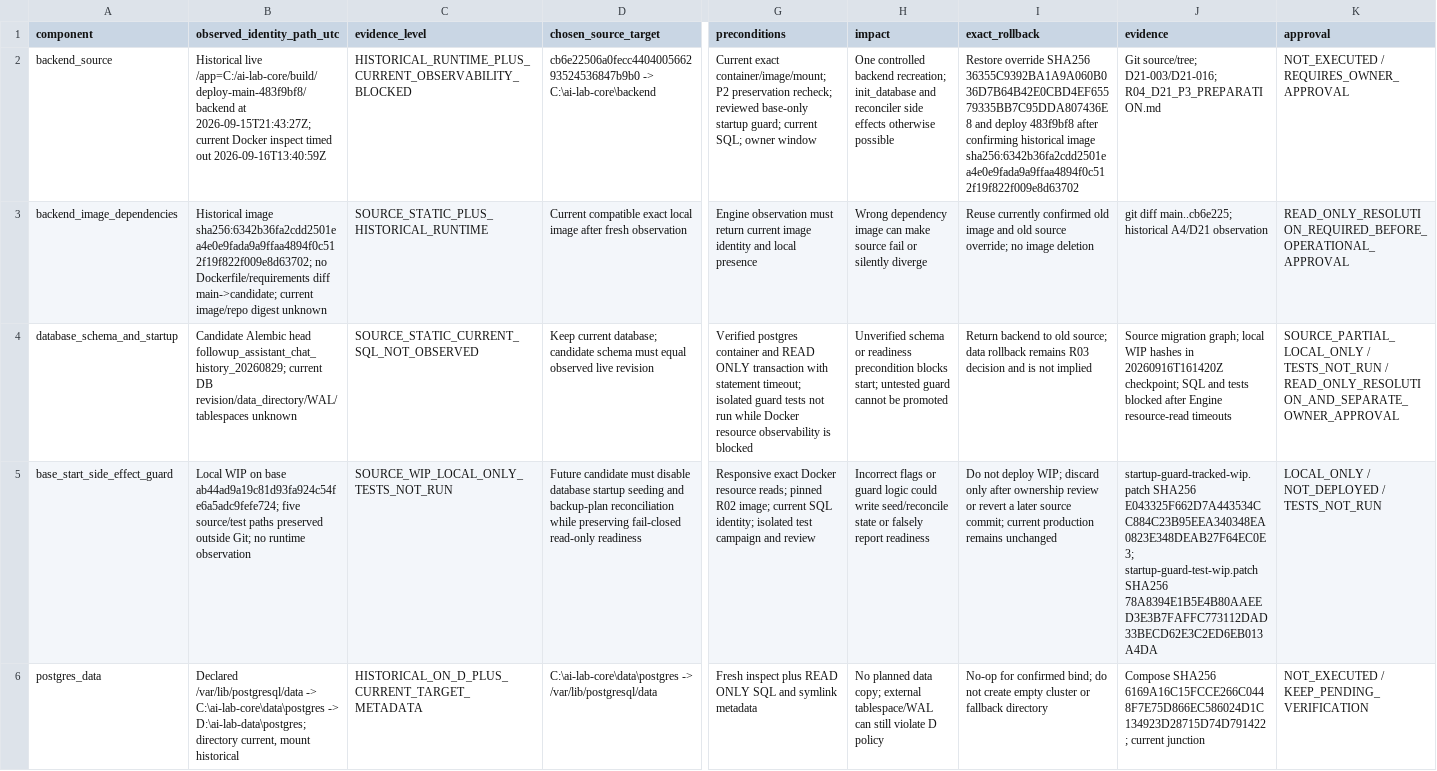
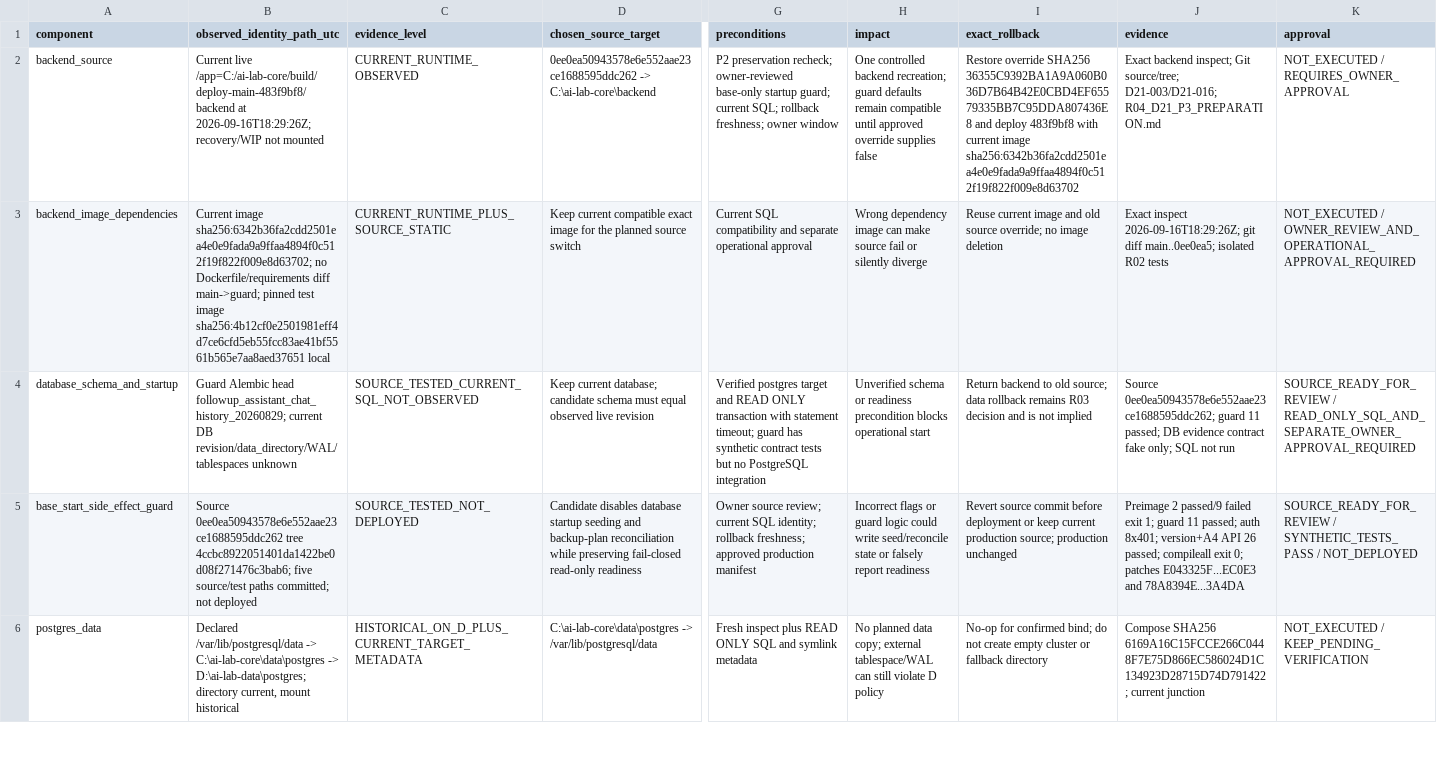
Before and after one commit to domlap94-star/ai-lab-core, a CSV file: docs/recovery/R04_D21_P3_CHANGESET.csv, drawn as a sheet; only a part is shown, gaps mark what is left out; the diff covers the shown part only; the diff names each change by its address in the sheet, - before the commit and + after, or states it on an @@ line.

Commit message:
R04 D21 record P3 startup guard evidence

```diff
--- a/docs/recovery/R04_D21_P3_CHANGESET.csv
+++ b/docs/recovery/R04_D21_P3_CHANGESET.csv
-B2 (observed_identity_path_utc): Historical live /app=C:/ai-lab-core/build/deploy-main-483f9bf8/backend at 2026-09-15T21:43:27Z; current Docker inspect timed out 2026-09-16T13:40:59Z
+B2 (observed_identity_path_utc): Current live /app=C:/ai-lab-core/build/deploy-main-483f9bf8/backend at 2026-09-16T18:29:26Z; recovery/WIP not mounted
-C2 (evidence_level): HISTORICAL_RUNTIME_PLUS_CURRENT_OBSERVABILITY_BLOCKED
+C2 (evidence_level): CURRENT_RUNTIME_OBSERVED
-D2 (chosen_source_target): cb6e22506a0fecc440400566293524536847b9b0 -> C:\ai-lab-core\backend
+D2 (chosen_source_target): 0ee0ea50943578e6e552aae23ce1688595ddc262 -> C:\ai-lab-core\backend
-G2 (preconditions): Current exact container/image/mount; P2 preservation recheck; reviewed base-only startup guard; current SQL; owner window
+G2 (preconditions): P2 preservation recheck; owner-reviewed base-only startup guard; current SQL; rollback freshness; owner window
-H2 (impact): …backend recreation; init_database and reconciler side effects otherwise possible
+H2 (impact): …backend recreation; guard defaults remain compatible until approved override supplies false
-I2 (exact_rollback): …deploy 483f9bf8 after confirming historical image sha256:6342b36fa2cdd2501ea4e0e9fada9a9ffaa4894f0c512f19f822f009e8d63702
+I2 (exact_rollback): …deploy 483f9bf8 with current image sha256:6342b36fa2cdd2501ea4e0e9fada9a9ffaa4894f0c512f19f822f009e8d63702
-J2 (evidence): Git source/tree;…
+J2 (evidence): Exact backend inspect; Git source/tree;…
-B3 (observed_identity_path_utc): Historical image sha256:6342b36fa2cdd2501ea4e0e9fada9a9ffaa4894f0c512f19f822f009e8d63702; no Dockerfile/requirements diff main->candidate; current image/repo digest unknown
+B3 (observed_identity_path_utc): Current image sha256:6342b36fa2cdd2501ea4e0e9fada9a9ffaa4894f0c512f19f822f009e8d63702; no Dockerfile/requirements diff main->guard; pinned test image sha256:4b12cf0e2501981eff4d7ce6cfd5eb55fcc83ae41bf5561b565e7aa8aed37651 local
-C3 (evidence_level): SOURCE_STATIC_PLUS_HISTORICAL_RUNTIME
+C3 (evidence_level): CURRENT_RUNTIME_PLUS_SOURCE_STATIC
-D3 (chosen_source_target): Current compatible exact local image after fresh observation
+D3 (chosen_source_target): Keep current compatible exact image for the planned source switch
-G3 (preconditions): Engine observation must return current image identity and local presence
+G3 (preconditions): Current SQL compatibility and separate operational approval
-I3 (exact_rollback): Reuse currently confirmed old image and…
+I3 (exact_rollback): Reuse current image and…
-J3 (evidence): git diff main..cb6e225; historical A4/D21 observation
+J3 (evidence): Exact inspect 2026-09-16T18:29:26Z; git diff main..0ee0ea5; isolated R02 tests
-K3 (approval): READ_ONLY_RESOLUTION_REQUIRED_BEFORE_OPERATIONAL_APPROVAL
+K3 (approval): NOT_EXECUTED / OWNER_REVIEW_AND_OPERATIONAL_APPROVAL_REQUIRED
-B4 (observed_identity_path_utc): Candidate Alembic head…
+B4 (observed_identity_path_utc): Guard Alembic head…
-C4 (evidence_level): SOURCE_STATIC_CURRENT_SQL_NOT_OBSERVED
+C4 (evidence_level): SOURCE_TESTED_CURRENT_SQL_NOT_OBSERVED
-G4 (preconditions): Verified postgres container and READ ONLY transaction with statement timeout; isolated guard tests not run while Docker resource observability is blocked
+G4 (preconditions): Verified postgres target and READ ONLY transaction with statement timeout; guard has synthetic contract tests but no PostgreSQL integration
-H4 (impact): …precondition blocks start; untested guard cannot be promoted
+H4 (impact): …precondition blocks operational start
-J4 (evidence): Source migration graph; local WIP hashes in 20260916T161420Z checkpoint; SQL and tests blocked after Engine resource-read timeouts
+J4 (evidence): Source 0ee0ea50943578e6e552aae23ce1688595ddc262; guard 11 passed; DB evidence contract fake only; SQL not run
-K4 (approval): SOURCE_PARTIAL_LOCAL_ONLY / TESTS_NOT_RUN / READ_ONLY_RESOLUTION_AND_SEPARATE_OWNER_APPROVAL
+K4 (approval): SOURCE_READY_FOR_REVIEW / READ_ONLY_SQL_AND_SEPARATE_OWNER_APPROVAL_REQUIRED
-B5 (observed_identity_path_utc): Local WIP on base ab44ad9a19c81d93fa924c54fe6a5adc9fefe724; five source/test paths preserved outside Git; no runtime observation
+B5 (observed_identity_path_utc): Source 0ee0ea50943578e6e552aae23ce1688595ddc262 tree 4ccbc8922051401da1422be0d08f271476c3bab6; five source/test paths committed; not deployed
-C5 (evidence_level): SOURCE_WIP_LOCAL_ONLY_TESTS_NOT_RUN
+C5 (evidence_level): SOURCE_TESTED_NOT_DEPLOYED
-D5 (chosen_source_target): Future candidate must disable database startup…
+D5 (chosen_source_target): Candidate disables database startup…
-G5 (preconditions): Responsive exact Docker resource reads; pinned R02 image; current SQL identity; isolated test campaign and review
+G5 (preconditions): Owner source review; current SQL identity; rollback freshness; approved production manifest
-I5 (exact_rollback): Do not deploy WIP; discard only after ownership review or revert a later source commit; current production remains unchanged
+I5 (exact_rollback): Revert source commit before deployment or keep current production source; production unchanged
-J5 (evidence): startup-guard-tracked-wip.patch SHA256 E043325F662D7A443534CC884C23B95EEA340348EA0823E348DEAB27F64EC0E3; startup-guard-test-wip.patch SHA256 78A8394E1B5E4B80AAEED3E3B7FAFFC773112DAD33BECD62E3C2ED6EB013A4DA
+J5 (evidence): Preimage 2 passed/9 failed exit 1; guard 11 passed; auth 8x401; version+A4 API 26 passed; compileall exit 0; patches E043325F...EC0E3 and 78A8394E...3A4DA
-K5 (approval): LOCAL_ONLY / NOT_DEPLOYED / TESTS_NOT_RUN
+K5 (approval): SOURCE_READY_FOR_REVIEW / SYNTHETIC_TESTS_PASS / NOT_DEPLOYED
```
Also changed, not shown: 9 edited cells elsewhere in this file, docs/recovery/OWNER_DECISIONS.csv, docs/recovery/PACKAGE_REGISTER.csv, 6 other files.
